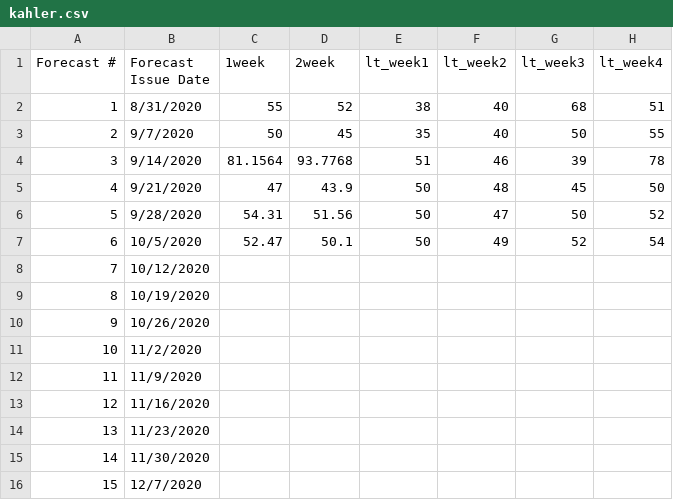
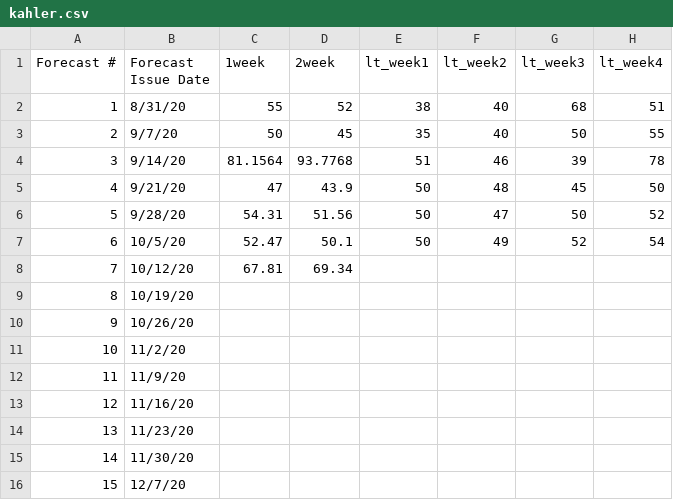
Before and after one commit to HAS-Tools-Fall2020/forecasting, a CSV file: forecast_entries/kahler.csv, drawn as a sheet; only a part is shown; the diff names each change by its address in the sheet, - before the commit and + after, or states it on an @@ line.

Commit message:
updating peer forecast

```diff
--- a/forecast_entries/kahler.csv
+++ b/forecast_entries/kahler.csv
-B2 (Forecast Issue Date): 8/31/2020
+B2 (Forecast Issue Date): 8/31/20
-B3 (Forecast Issue Date): 9/7/2020
+B3 (Forecast Issue Date): 9/7/20
-B4 (Forecast Issue Date): 9/14/2020
+B4 (Forecast Issue Date): 9/14/20
-B5 (Forecast Issue Date): 9/21/2020
+B5 (Forecast Issue Date): 9/21/20
-B6 (Forecast Issue Date): 9/28/2020
+B6 (Forecast Issue Date): 9/28/20
-B7 (Forecast Issue Date): 10/5/2020
+B7 (Forecast Issue Date): 10/5/20
-B8 (Forecast Issue Date): 10/12/2020
+B8 (Forecast Issue Date): 10/12/20
-C8 (1week): (empty)
+C8 (1week): 67.81
-D8 (2week): (empty)
+D8 (2week): 69.34
-B9 (Forecast Issue Date): 10/19/2020
+B9 (Forecast Issue Date): 10/19/20
-B10 (Forecast Issue Date): 10/26/2020
+B10 (Forecast Issue Date): 10/26/20
-B11 (Forecast Issue Date): 11/2/2020
+B11 (Forecast Issue Date): 11/2/20
-B12 (Forecast Issue Date): 11/9/2020
+B12 (Forecast Issue Date): 11/9/20
-B13 (Forecast Issue Date): 11/16/2020
+B13 (Forecast Issue Date): 11/16/20
-B14 (Forecast Issue Date): 11/23/2020
+B14 (Forecast Issue Date): 11/23/20
-B15 (Forecast Issue Date): 11/30/2020
+B15 (Forecast Issue Date): 11/30/20
-B16 (Forecast Issue Date): 12/7/2020
+B16 (Forecast Issue Date): 12/7/20
```
